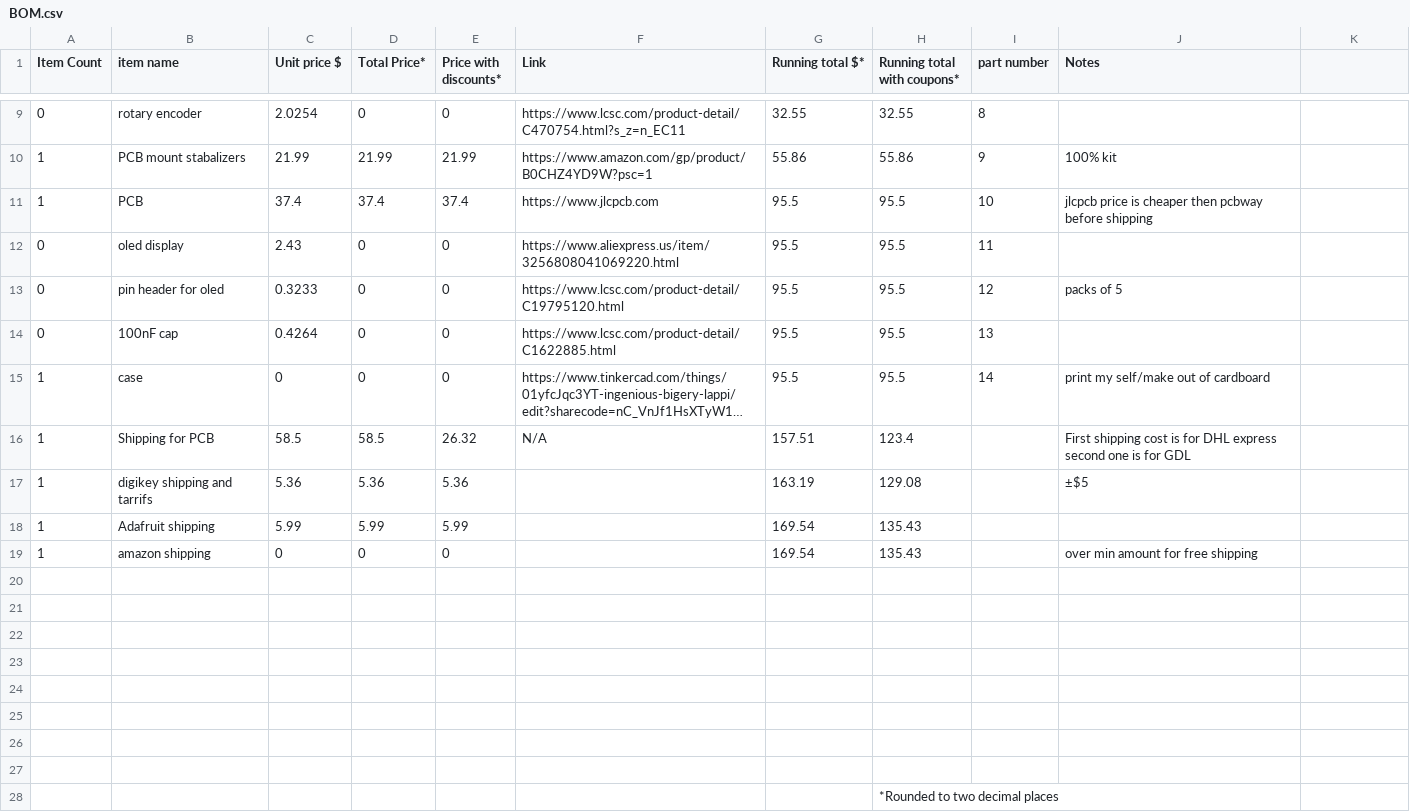
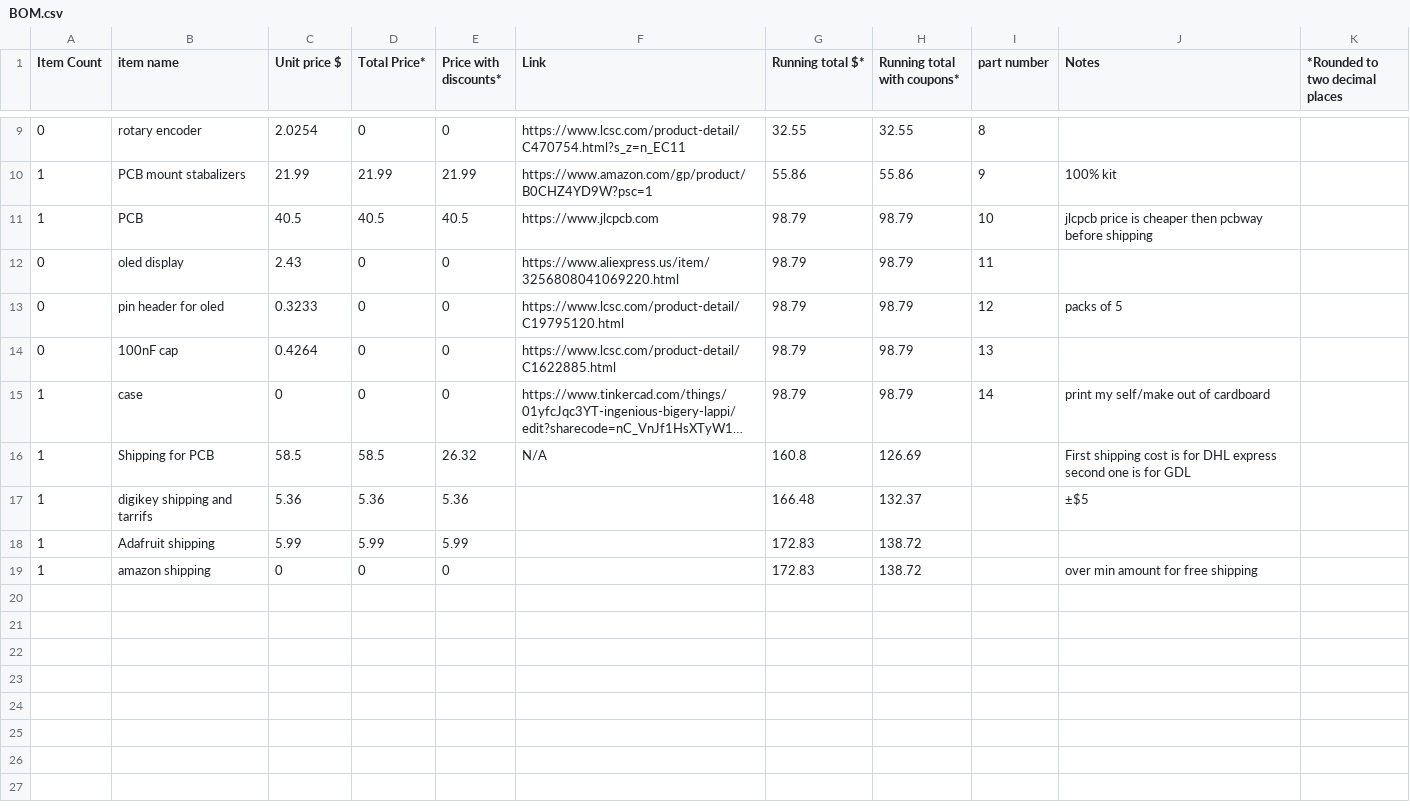
Before and after one commit to dragonruler1000/full-keyboard, a CSV file: BOM.csv, drawn as a sheet; only a part is shown, gaps mark what is left out; long unchanged cells end in …; the diff names each change by its address in the sheet, - before the commit and + after, or states it on an @@ line.

```diff
--- a/BOM.csv
+++ b/BOM.csv
-K1: (empty)
+K1: *Rounded to two decimal places
-C11 (Unit price $): 37.4
+C11 (Unit price $): 40.5
-D11 (Total Price*): 37.4
+D11 (Total Price*): 40.5
-E11 (Price with discounts*): 37.4
+E11 (Price with discounts*): 40.5
-G11:G15 (Running total $*): 95.5
+G11:G15 (Running total $*): 98.79
-H11:H15 (Running total with coupons*): 95.5
+H11:H15 (Running total with coupons*): 98.79
-G16 (Running total $*): 157.51
+G16 (Running total $*): 160.8
-H16 (Running total with coupons*): 123.4
+H16 (Running total with coupons*): 126.69
-G17 (Running total $*): 163.19
+G17 (Running total $*): 166.48
-H17 (Running total with coupons*): 129.08
+H17 (Running total with coupons*): 132.37
-G18:G19 (Running total $*): 169.54
+G18:G19 (Running total $*): 172.83
-H18:H19 (Running total with coupons*): 135.43
+H18:H19 (Running total with coupons*): 138.72
-row 20: (empty)
-row 21: (empty)
-row 22: (empty)
-row 23: (empty)
-row 24: (empty)
-row 25: (empty)
-row 26: (empty)
-row 27: (empty)
-row 28:  |  |  |  |  |  |  | *Rounded to two decimal places
```
Also changed, not shown: 6 other files.
